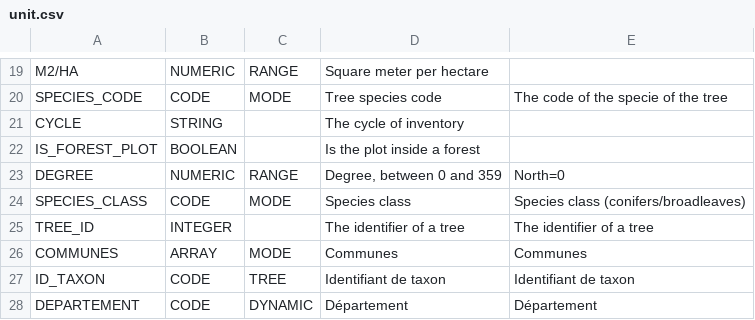
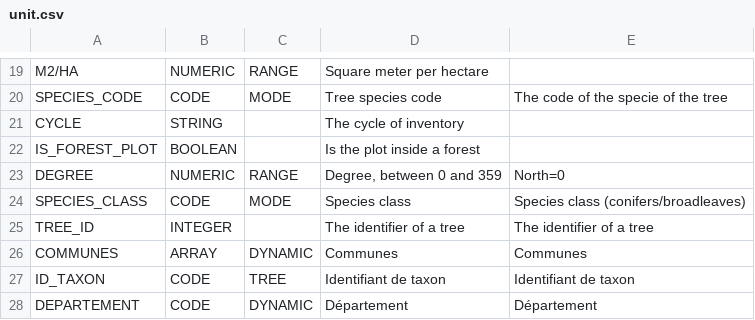
Before and after one commit to IGNF/ogam, a CSV file: Bases SQL/Metadata/unit.csv, drawn as a sheet; only a part is shown, gaps mark what is left out.

```diff
--- a/Bases SQL/Metadata/unit.csv
+++ b/Bases SQL/Metadata/unit.csv
@@ -25,3 +25,3 @@ SPECIES_CLASS;CODE;MODE;Species class;Species class (conifers/broadleaves)
 TREE_ID;INTEGER;;The identifier of a tree;The identifier of a tree
-COMMUNES;ARRAY;MODE;Communes;Communes
+COMMUNES;ARRAY;DYNAMIC;Communes;Communes
 ID_TAXON;CODE;TREE;Identifiant de taxon;Identifiant de taxon
```
Also changed, not shown: Bases SQL/Metadata/table_schema.csv, 6 other files.
